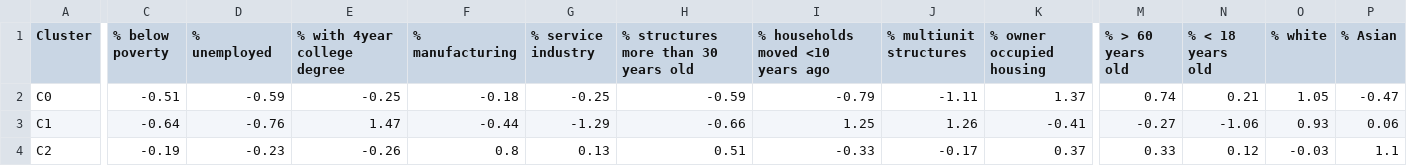
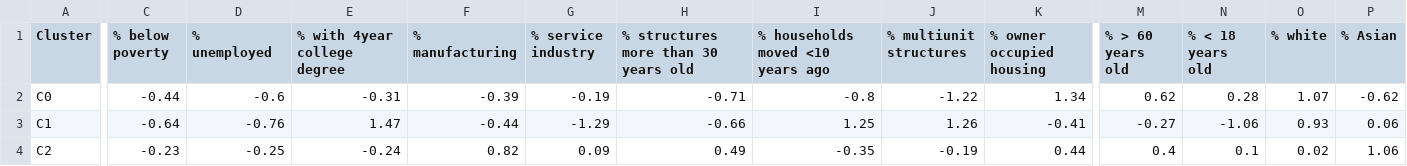
Before and after one commit to su-gis/VNE, a CSV file: VNE_New_York_kmeans_C5/data/CSV_ZSCORES_New_York_kmeans_C5.csv, drawn as a sheet; only a part is shown, gaps mark what is left out; the diff covers the shown part only; the diff names each change by its address in the sheet, - before the commit and + after, or states it on an @@ line.

```diff
--- a/VNE_New_York_kmeans_C5/data/CSV_ZSCORES_New_York_kmeans_C5.csv
+++ b/VNE_New_York_kmeans_C5/data/CSV_ZSCORES_New_York_kmeans_C5.csv
-C2 (% below poverty): -0.51
+C2 (% below poverty): -0.44
-D2 (% unemployed): -0.59
+D2 (% unemployed): -0.6
-E2 (% with 4year college degree): -0.25
+E2 (% with 4year college degree): -0.31
-F2 (% manufacturing): -0.18
+F2 (% manufacturing): -0.39
-G2 (% service industry): -0.25
+G2 (% service industry): -0.19
-H2: -0.59
+H2: -0.71
-I2 (% households moved <10 years ago): -0.79
+I2 (% households moved <10 years ago): -0.8
-J2 (% multiunit structures): -1.11
+J2 (% multiunit structures): -1.22
-K2 (% owner occupied housing): 1.37
+K2 (% owner occupied housing): 1.34
-M2 (% > 60 years old): 0.74
+M2 (% > 60 years old): 0.62
-N2 (% < 18 years old): 0.21
+N2 (% < 18 years old): 0.28
-O2 (% white): 1.05
+O2 (% white): 1.07
-P2 (% Asian): -0.47
+P2 (% Asian): -0.62
-C4 (% below poverty): -0.19
+C4 (% below poverty): -0.23
-D4 (% unemployed): -0.23
+D4 (% unemployed): -0.25
-E4 (% with 4year college degree): -0.26
+E4 (% with 4year college degree): -0.24
-F4 (% manufacturing): 0.8
+F4 (% manufacturing): 0.82
-G4 (% service industry): 0.13
+G4 (% service industry): 0.09
-H4: 0.51
+H4: 0.49
-I4 (% households moved <10 years ago): -0.33
+I4 (% households moved <10 years ago): -0.35
-J4 (% multiunit structures): -0.17
+J4 (% multiunit structures): -0.19
-K4 (% owner occupied housing): 0.37
+K4 (% owner occupied housing): 0.44
-M4 (% > 60 years old): 0.33
+M4 (% > 60 years old): 0.4
-N4 (% < 18 years old): 0.12
+N4 (% < 18 years old): 0.1
-O4 (% white): -0.03
+O4 (% white): 0.02
-P4 (% Asian): 1.1
+P4 (% Asian): 1.06
```
Also changed, not shown: 35 edited cells elsewhere in this file, VNE_New_York_kmeans_C5/data/CSV_CLUSTER_New_York_kmeans_C5_2018.csv, VNE_New_York_kmeans_C5/data/CSV_VARIABLES_New_York_kmeans_C5.csv, 5 other files.
